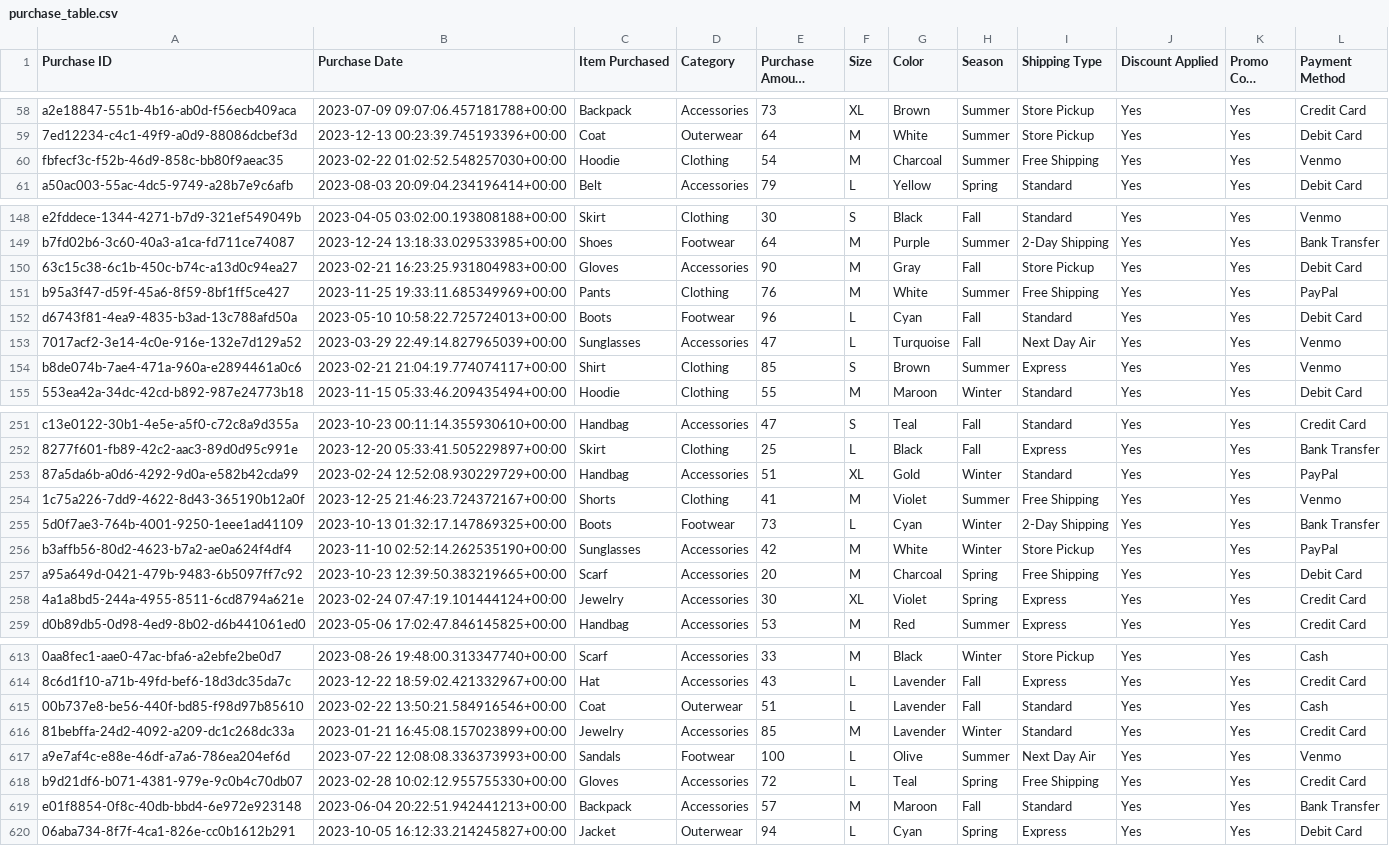
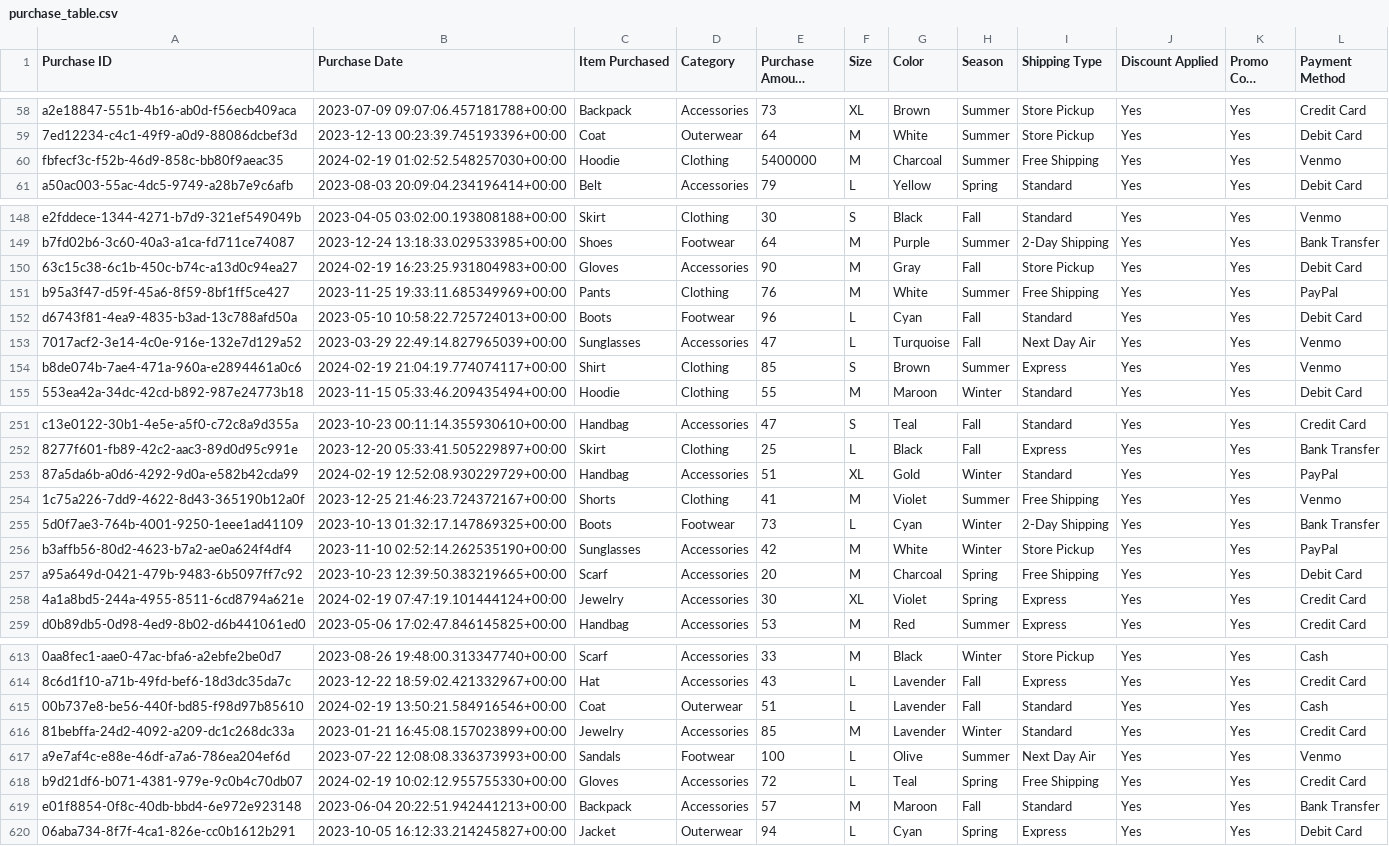
Before and after one commit to mark-gable/data-quality-workshop, a CSV file: data/purchase_table.csv, drawn as a sheet; only a part is shown, gaps mark what is left out; long unchanged cells end in …; the diff covers the shown part only; the diff names each change by its address in the sheet, - before the commit and + after, or states it on an @@ line.

```diff
--- a/data/purchase_table.csv
+++ b/data/purchase_table.csv
-B60 (Purchase Date): 2023-02-22 01:02:52.548257030+00:00
+B60 (Purchase Date): 2024-02-19 01:02:52.548257030+00:00
-E60 (Purchase Amount (USD)): 54
+E60 (Purchase Amount (USD)): 5400000
-B150 (Purchase Date): 2023-02-21 16:23:25.931804983+00:00
+B150 (Purchase Date): 2024-02-19 16:23:25.931804983+00:00
-B154 (Purchase Date): 2023-02-21 21:04:19.774074117+00:00
+B154 (Purchase Date): 2024-02-19 21:04:19.774074117+00:00
-B253 (Purchase Date): 2023-02-24 12:52:08.930229729+00:00
+B253 (Purchase Date): 2024-02-19 12:52:08.930229729+00:00
-B258 (Purchase Date): 2023-02-24 07:47:19.101444124+00:00
+B258 (Purchase Date): 2024-02-19 07:47:19.101444124+00:00
-B615 (Purchase Date): 2023-02-22 13:50:21.584916546+00:00
+B615 (Purchase Date): 2024-02-19 13:50:21.584916546+00:00
-B618 (Purchase Date): 2023-02-28 10:02:12.955755330+00:00
+B618 (Purchase Date): 2024-02-19 10:02:12.955755330+00:00
```
Also changed, not shown: 85 edited cells elsewhere in this file, data/customer_review_table.csv, 5 other files.
